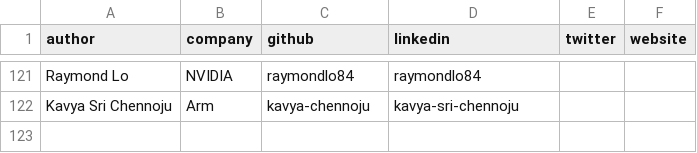
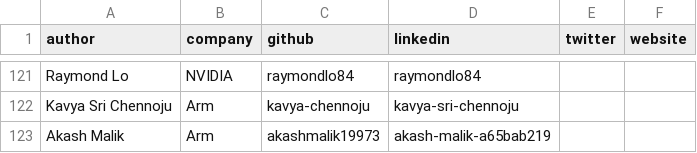
Before and after one commit to ArmDeveloperEcosystem/arm-learning-paths, a CSV file: assets/contributors.csv, drawn as a sheet; only a part is shown, gaps mark what is left out.

```diff
--- a/assets/contributors.csv
+++ b/assets/contributors.csv
@@ -122 +122,2 @@ Raymond Lo,NVIDIA,raymondlo84,raymondlo84,,
 Kavya Sri Chennoju,Arm,kavya-chennoju,kavya-sri-chennoju,,
+Akash Malik,Arm,akashmalik19973,akash-malik-a65bab219,,
```
Also changed, not shown: 6 other files.
